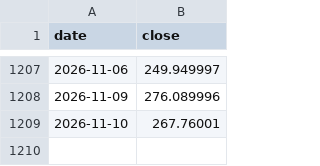
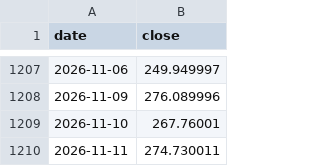
Before and after one commit to whyhuy/portfolio_tracker, a CSV file: data/prices/CEG.csv, drawn as a sheet; only a part is shown, gaps mark what is left out.

```diff
--- a/data/prices/CEG.csv
+++ b/data/prices/CEG.csv
@@ -1209 +1209,2 @@ date,close
 2026-11-10,267.76001
+2026-11-11,274.730011
```
Also changed, not shown: data/prices/CSPX.L.csv, data/prices/EFA.csv, 29 other files.
